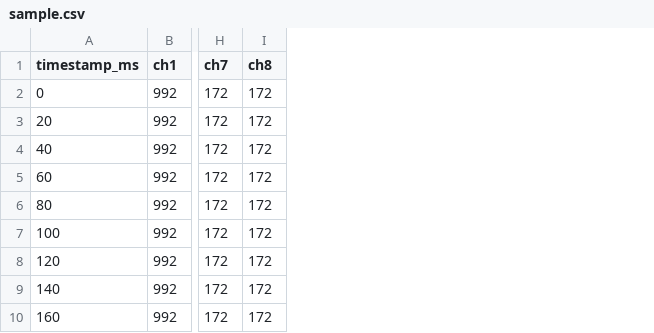
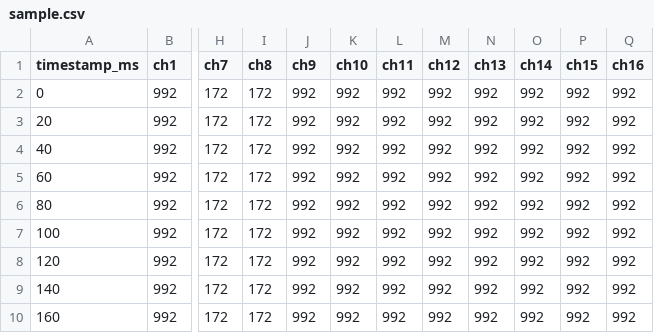
Before and after one commit to akiihito/expresslrs_sender, a CSV file: data/sample.csv, drawn as a sheet; only a part is shown, gaps mark what is left out; the diff names each change by its address in the sheet, - before the commit and + after, or states it on an @@ line.

```diff
--- a/data/sample.csv
+++ b/data/sample.csv
+column J (ch9), rows 2-10: all 992
+column K (ch10), rows 2-10: all 992
+column L (ch11), rows 2-10: all 992
+column M (ch12), rows 2-10: all 992
+column N (ch13), rows 2-10: all 992
+column O (ch14), rows 2-10: all 992
+column P (ch15), rows 2-10: all 992
+column Q (ch16), rows 2-10: all 992
```
Also changed, not shown: 7 other files.
